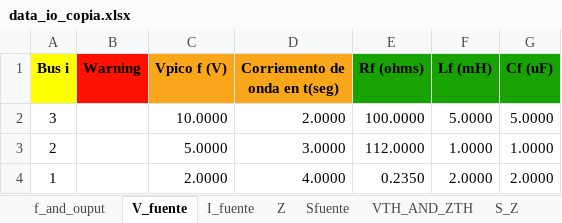
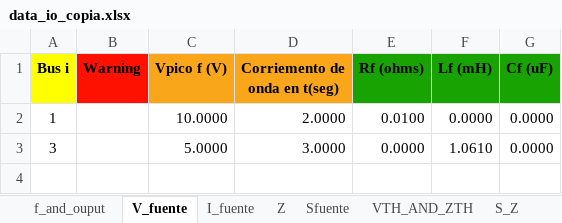
Before and after one commit to Arnorwer/Proyecto-Redes-Abr-Jul, an Excel workbook: data_io_copia.xlsx, sheet V_fuente, drawn as a sheet; values as stored, in another font and other column widths than the file's, no borders; removed rows and columns are numbered as before the commit, all else as after; the diff names each change by its address in the sheet, - before the commit and + after, or states it on an @@ line.

```diff
--- a/data_io_copia.xlsx (sheet V_fuente)
+++ b/data_io_copia.xlsx (sheet V_fuente)
-row 2: 3 |  | 10.0000 | 2.0000 | 100.0000 | 5.0000 | 5.0000
-row 3: 2 |  | 5.0000 | 3.0000 | 112.0000 | 1.0000 | 1.0000
-C2 (Vpico f (V)): 2.0000
+C2 (Vpico f (V)): 10.0000
-D2 (Corriemento de onda en t(seg)): 4.0000
+D2 (Corriemento de onda en t(seg)): 2.0000
-E2 (Rf (ohms)): 0.2350
+E2 (Rf (ohms)): 0.0100
-F2 (Lf (mH)): 2.0000
+F2 (Lf (mH)): 0.0000
-G2 (Cf (uF)): 2.0000
+G2 (Cf (uF)): 0.0000
+row 3: 3 |  | 5.0000 | 3.0000 | 0.0000 | 1.0610 | 0.0000
```
Also changed, not shown: sheet Z, sheet I_fuente, 1 other file.
